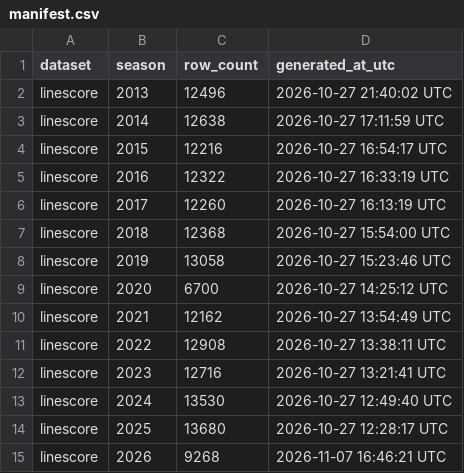
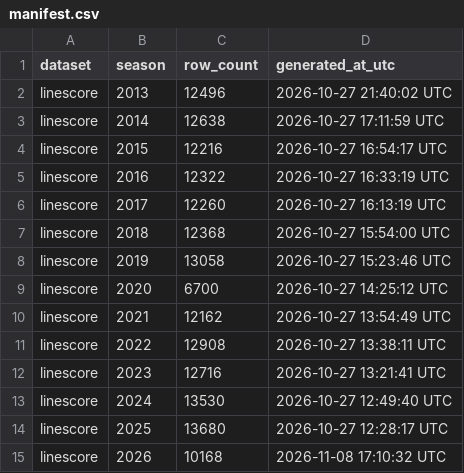
Before and after one commit to sportsdataverse/ncaa-mfb-football-data, a CSV file: mfb/linescore/manifest.csv, drawn as a sheet.

```diff
--- a/mfb/linescore/manifest.csv
+++ b/mfb/linescore/manifest.csv
@@ -14,2 +14,2 @@ linescore,2024,13530,2026-10-27 12:49:40 UTC
 linescore,2025,13680,2026-10-27 12:28:17 UTC
-linescore,2026,9268,2026-11-07 16:46:21 UTC
+linescore,2026,10168,2026-11-08 17:10:32 UTC
```
Also changed, not shown: mfb/drives/manifest.csv, mfb/officials/manifest.csv, 19 other files.
